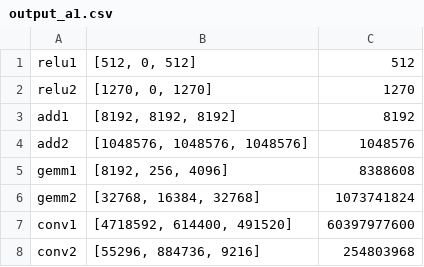
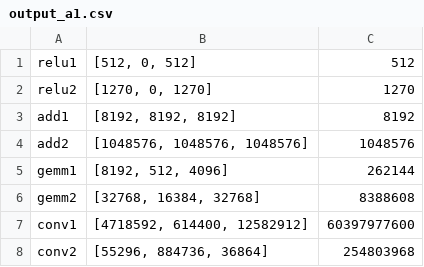
Before and after one commit to kevinstark-coder/Roofline_Dataflow, a CSV file: lab1/output_a1.csv, drawn as a sheet.

```diff
--- a/lab1/output_a1.csv
+++ b/lab1/output_a1.csv
@@ -4,5 +4,5 @@ add1,"[8192, 8192, 8192]",8192
 add2,"[1048576, 1048576, 1048576]",1048576
-gemm1,"[8192, 256, 4096]",8388608
-gemm2,"[32768, 16384, 32768]",1073741824
-conv1,"[4718592, 614400, 491520]",60397977600
-conv2,"[55296, 884736, 9216]",254803968
+gemm1,"[8192, 512, 4096]",262144
+gemm2,"[32768, 16384, 32768]",8388608
+conv1,"[4718592, 614400, 12582912]",60397977600
+conv2,"[55296, 884736, 36864]",254803968
```
Also changed, not shown: lab1/output_a2.csv, lab1/output_a3i.csv, 6 other files.
